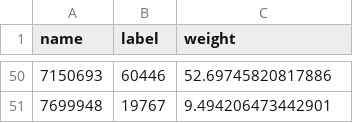
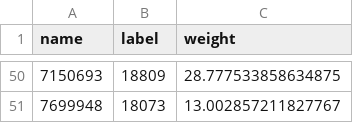
Before and after one commit to Global-Policy-Lab/cider, a CSV file: synthetic_data/labels.csv, drawn as a sheet; only a part is shown, gaps mark what is left out; the diff covers the shown part only.

Commit message:
Debugging

```diff
--- a/synthetic_data/labels.csv
+++ b/synthetic_data/labels.csv
@@ -50,2 +50,2 @@ name,label,weight
-7150693,60446,52.69745820817886
-7699948,19767,9.494206473442901
+7150693,18809,28.777533858634875
+7699948,18073,13.002857211827767
```
Also changed, not shown: 96 edited cells elsewhere in this file.
